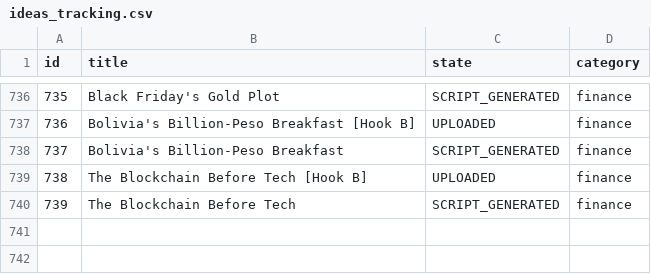
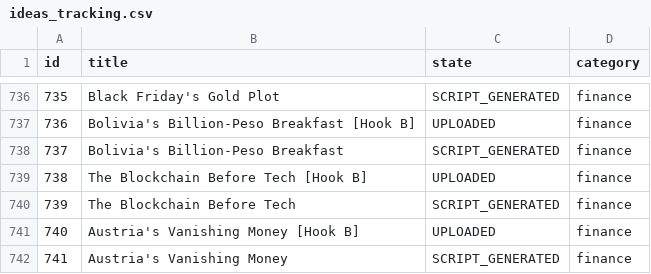
Before and after one commit to enigmaiq6-creator/Blowyourmind, a CSV file: flows/image_content_generator/tracking/ideas_tracking.csv, drawn as a sheet; only a part is shown, gaps mark what is left out.

```diff
--- a/flows/image_content_generator/tracking/ideas_tracking.csv
+++ b/flows/image_content_generator/tracking/ideas_tracking.csv
@@ -740 +740,3 @@ id,title,state,category
 739,The Blockchain Before Tech,SCRIPT_GENERATED,finance
+740,Austria's Vanishing Money [Hook B],UPLOADED,finance
+741,Austria's Vanishing Money,SCRIPT_GENERATED,finance
```
Also changed, not shown: flows/image_content_generator/tracking/automated_posts_history.csv.
